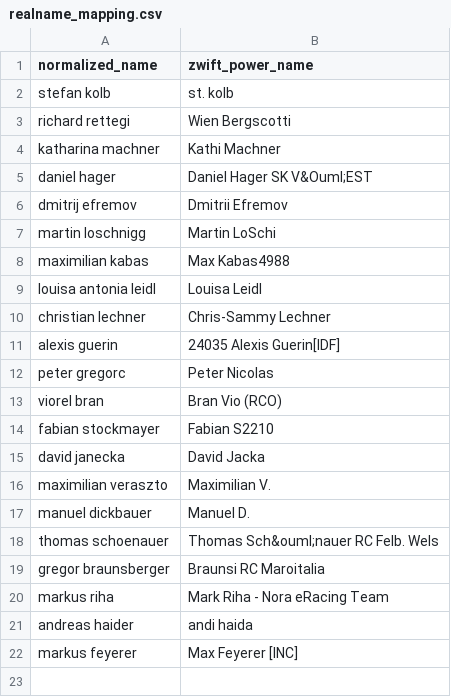
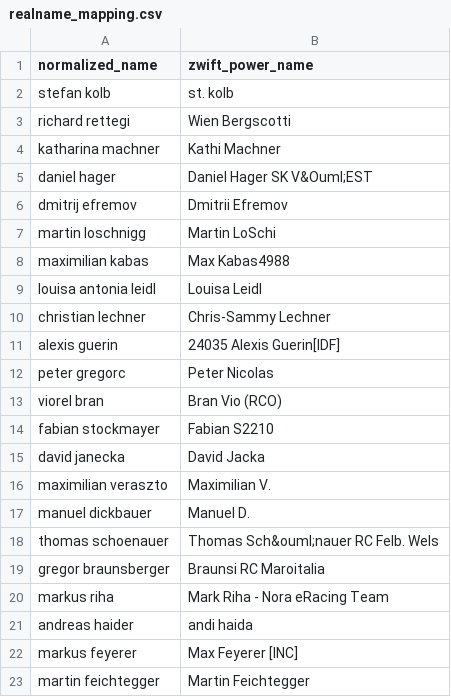
Before and after one commit to ViennaInternationalCyclingClub/vicc.racing, a CSV file: scripts/ecycling-league/realname_mapping.csv, drawn as a sheet; the diff names each change by its address in the sheet, - before the commit and + after, or states it on an @@ line.

Commit message:
Some guys use two spaces in their names

```diff
--- a/scripts/ecycling-league/realname_mapping.csv
+++ b/scripts/ecycling-league/realname_mapping.csv
+row 23: martin feichtegger | Martin Feichtegger
```
